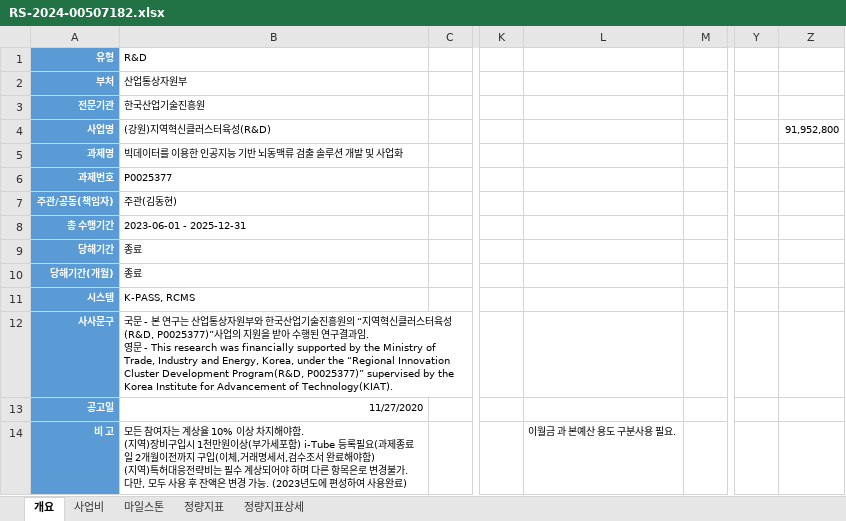
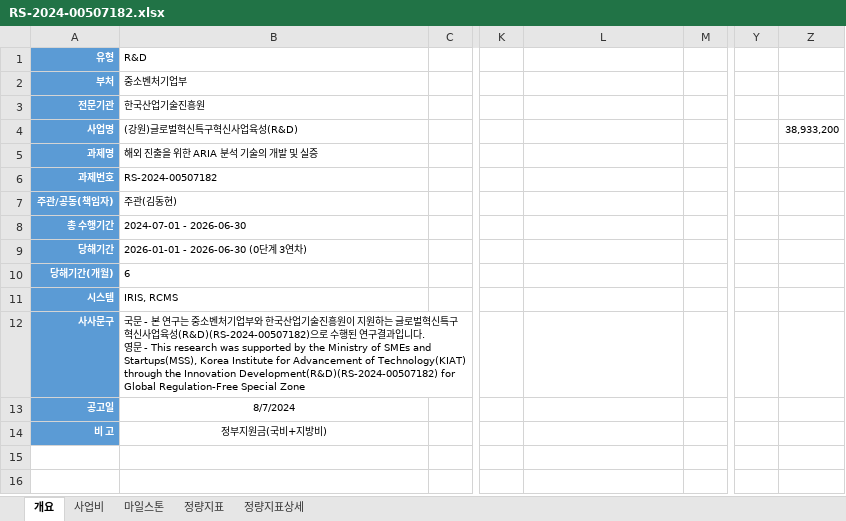
Before and after one commit to neurophet-inyeong/RND-Dashboard, an Excel workbook: projects/RS-2024-00507182.xlsx, sheet 개요, drawn as a sheet; only a part is shown, gaps mark what is left out; values as stored, in another font and other column widths than the file's, no borders; charts and pictures not drawn; ↵ is a line break in a cell; the diff names each change by its address in the sheet, - before the commit and + after, or states it on an @@ line.

```diff
--- a/projects/RS-2024-00507182.xlsx (sheet 개요)
+++ b/projects/RS-2024-00507182.xlsx (sheet 개요)
-B2 (R&D): 산업통상자원부
+B2 (R&D): 중소벤처기업부
-B4 (R&D): (강원)지역혁신클러스터육성(R&D)
+B4 (R&D): (강원)글로벌혁신특구혁신사업육성(R&D)
-Z4: 91,952,800
+Z4: 38,933,200
-B5 (R&D): 빅데이터를 이용한 인공지능 기반 뇌동맥류 검출 솔루션 개발 및 사업화
+B5 (R&D): 해외 진출을 위한 ARIA 분석 기술의 개발 및 실증
-B6 (R&D): P0025377
+B6 (R&D): RS-2024-00507182
-B8 (R&D): 2023-06-01 - 2025-12-31
+B8 (R&D): 2024-07-01 - 2026-06-30
-B9 (R&D): 종료
+B9 (R&D): 2026-01-01 - 2026-06-30 (0단계 3연차)
-B10 (R&D): 종료
+B10 (R&D): 6
-B11 (R&D): K-PASS, RCMS
+B11 (R&D): IRIS, RCMS
-B12 (R&D): …는 산업통상자원부와 한국산업기술진흥원의 “지역혁신클러스터육성(R&D, P0025377)”사업의 지원을 받아 수행된 연구결과임. ↵ 영문 - This research was financially supported by the Ministry of Trade, Industry and Energy, Korea, under the “Regional Innovation Cluster Development Program(R&D, P0025377)” supervised by the Korea Institute for Advancement of Technology(KIAT).
+B12 (R&D): …는 중소벤처기업부와 한국산업기술진흥원이 지원하는 글로벌혁신특구혁신사업육성(R&D)(RS-2024-00507182)으로 수행된 연구결과입니다. ↵ 영문 - This research was supported by the Ministry of SMEs and Startups(MSS), Korea Institute for Advancement of Technology(KIAT) through the Innovation Development(R&D)(RS-2024-00507182) for Global Regulation-Free Special Zone
-B13 (R&D): 11/27/2020
+B13 (R&D): 8/7/2024
-B13 alignment: right
+B13 alignment: center
-B14 (R&D): 모든 참여자는 계상율 10% 이상 차지해야함. ↵ (지역)장비구입시 1천만원이상(부가세포함) i-Tube 등록필요(과제종료일 2개월이전까지 구입(이체,거래명세서,검수조서 완료해야함) ↵ (지역)특허대응전략비는 필수 계상되어야 하며 다른 항목은로 변경불가. 다만, 모두 사용 후 잔액은 변경 가능. (2023년도에 편성하여 사용완료)
+B14 (R&D): 정부지원금(국비+지방비)
-B14 alignment: left
+B14 alignment: center
-L14: 이월금 과 본예산 용도 구분사용 필요.
+L14: (empty)
```
Also changed, not shown: sheet 정량지표, sheet 마일스톤, sheet 정량지표상세, sheet 사업비, formulas that keep their value, 1 other file.
